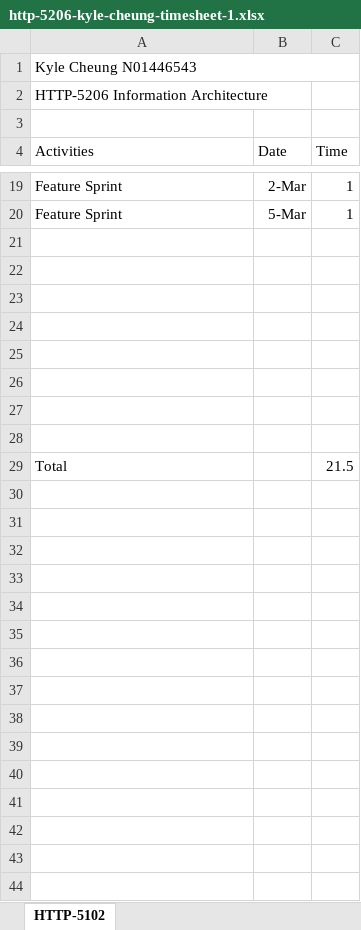
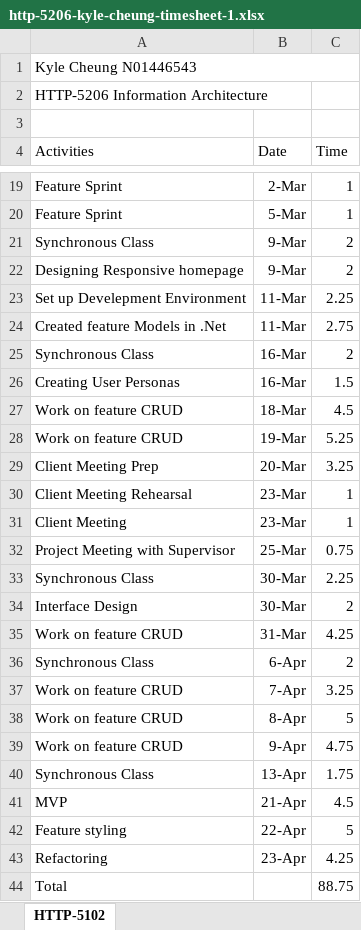
Before and after one commit to k4iru/School, an Excel workbook: HTTP-5206/http-5206-kyle-cheung-timesheet-1.xlsx, sheet HTTP-5102, drawn as a sheet; only a part is shown, gaps mark what is left out; values as stored, in another font and other column widths than the file's, no borders; addresses are those after the commit; the diff names each change by its address in the sheet, - before the commit and + after, or states it on an @@ line.

Commit message:
Update http-5206-kyle-cheung-timesheet-1.xlsx

```diff
--- a/HTTP-5206/http-5206-kyle-cheung-timesheet-1.xlsx (sheet HTTP-5102)
+++ b/HTTP-5206/http-5206-kyle-cheung-timesheet-1.xlsx (sheet HTTP-5102)
-row 21: (empty)
+row 21: Synchronous Class | 9-Mar | 2
-row 22: (empty)
+row 22: Designing Responsive homepage | 9-Mar | 2
-row 23: (empty)
+row 23: Set up Develepment Environment | 11-Mar | 2.25
-row 24: (empty)
+row 24: Created feature Models in .Net | 11-Mar | 2.75
-row 25: (empty)
+row 25: Synchronous Class | 16-Mar | 2
-row 26: (empty)
+row 26: Creating User Personas | 16-Mar | 1.5
-row 27: (empty)
+row 27: Work on feature CRUD | 18-Mar | 4.5
-row 28: (empty)
+row 28: Work on feature CRUD | 19-Mar | 5.25
+row 29: Client Meeting Prep | 20-Mar | 3.25
+row 30: Client Meeting Rehearsal | 23-Mar | 1
+row 31: Client Meeting | 23-Mar | 1
+row 32: Project Meeting with Supervisor | 25-Mar | 0.75
+row 33: Synchronous Class | 30-Mar | 2.25
+row 34: Interface Design | 30-Mar | 2
+row 35: Work on feature CRUD | 31-Mar | 4.25
+row 36: Synchronous Class | 6-Apr | 2
+row 37: Work on feature CRUD | 7-Apr | 3.25
+row 38: Work on feature CRUD | 8-Apr | 5
+row 39: Work on feature CRUD | 9-Apr | 4.75
+row 40: Synchronous Class | 13-Apr | 1.75
+row 41: MVP | 21-Apr | 4.5
+row 42: Feature styling | 22-Apr | 5
+row 43: Refactoring | 23-Apr | 4.25
-C44 (Time): 21.5
+C44 (Time): 88.75
```
